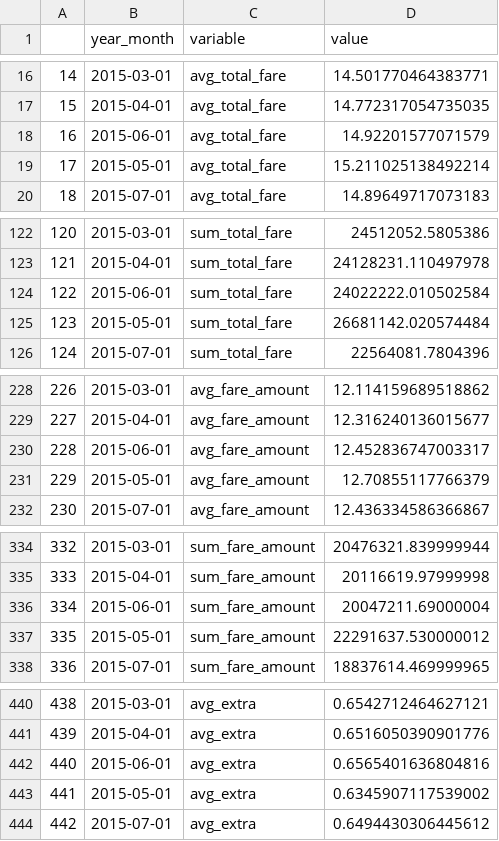
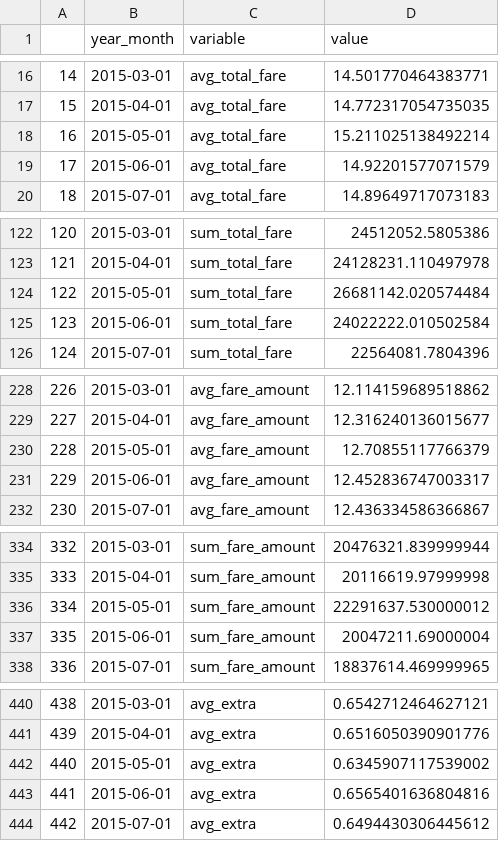
Before and after one commit to analytics-tlc/datahub, a CSV file: data/green_fare_melt.csv, drawn as a sheet; only a part is shown, gaps mark what is left out; the diff covers the shown part only.

```diff
--- a/data/green_fare_melt.csv
+++ b/data/green_fare_melt.csv
@@ -17,4 +17,4 @@
 15,2015-04-01,avg_total_fare,14.772317054735035
-16,2015-06-01,avg_total_fare,14.92201577071579
-17,2015-05-01,avg_total_fare,15.211025138492214
+16,2015-05-01,avg_total_fare,15.211025138492214
+17,2015-06-01,avg_total_fare,14.92201577071579
 18,2015-07-01,avg_total_fare,14.89649717073183
@@ -123,4 +123,4 @@
 121,2015-04-01,sum_total_fare,24128231.110497978
-122,2015-06-01,sum_total_fare,24022222.010502584
-123,2015-05-01,sum_total_fare,26681142.020574484
+122,2015-05-01,sum_total_fare,26681142.020574484
+123,2015-06-01,sum_total_fare,24022222.010502584
 124,2015-07-01,sum_total_fare,22564081.7804396
@@ -229,4 +229,4 @@
 227,2015-04-01,avg_fare_amount,12.316240136015677
-228,2015-06-01,avg_fare_amount,12.452836747003317
-229,2015-05-01,avg_fare_amount,12.70855117766379
+228,2015-05-01,avg_fare_amount,12.70855117766379
+229,2015-06-01,avg_fare_amount,12.452836747003317
 230,2015-07-01,avg_fare_amount,12.436334586366867
@@ -335,4 +335,4 @@
 333,2015-04-01,sum_fare_amount,20116619.97999998
-334,2015-06-01,sum_fare_amount,20047211.69000004
-335,2015-05-01,sum_fare_amount,22291637.530000012
+334,2015-05-01,sum_fare_amount,22291637.530000012
+335,2015-06-01,sum_fare_amount,20047211.69000004
 336,2015-07-01,sum_fare_amount,18837614.469999965
@@ -441,4 +441,4 @@
 439,2015-04-01,avg_extra,0.6516050390901776
-440,2015-06-01,avg_extra,0.6565401636804816
-441,2015-05-01,avg_extra,0.6345907117539002
+440,2015-05-01,avg_extra,0.6345907117539002
+441,2015-06-01,avg_extra,0.6565401636804816
 442,2015-07-01,avg_extra,0.6494430306445612
```
Also changed, not shown: 66 edited cells elsewhere in this file, data/green_fare.csv, data/hvfhv_fare.csv, 3 other files.
